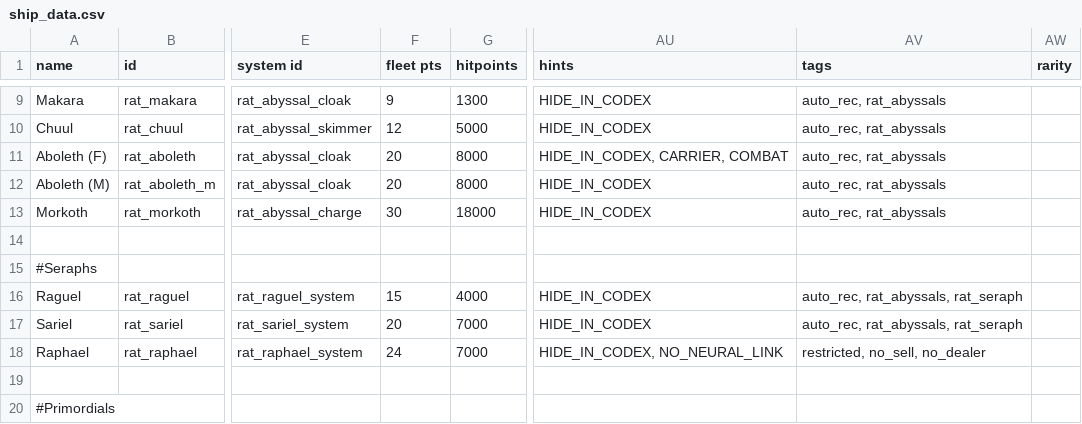
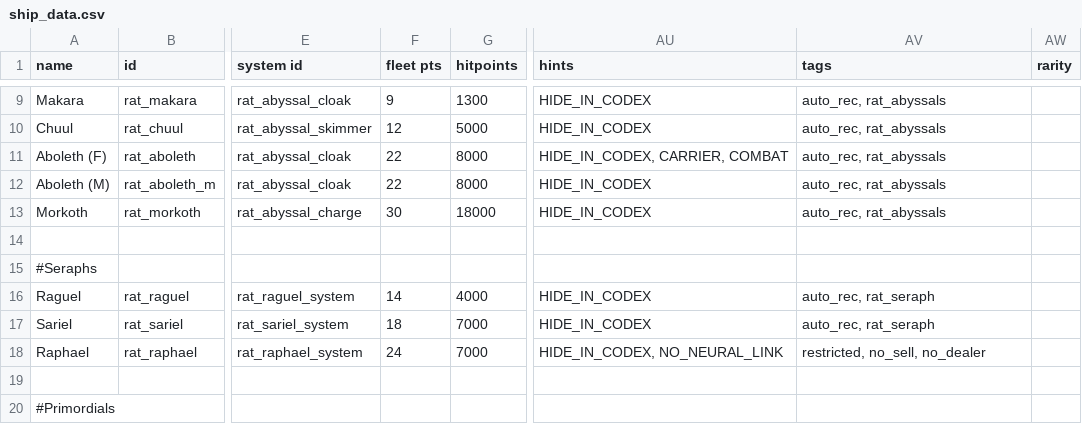
Before and after one commit to Lukas22041/Random-Assortment-of-Things, a CSV file: data/hulls/ship_data.csv, drawn as a sheet; only a part is shown, gaps mark what is left out; the diff names each change by its address in the sheet, - before the commit and + after, or states it on an @@ line.

Commit message:
reworked fleet generator

```diff
--- a/data/hulls/ship_data.csv
+++ b/data/hulls/ship_data.csv
-F11:F12 (fleet pts): 20
+F11:F12 (fleet pts): 22
-F16 (fleet pts): 15
+F16 (fleet pts): 14
-AV16:AV17 (tags): auto_rec, rat_abyssals, rat_seraph
+AV16:AV17 (tags): auto_rec, rat_seraph
-F17 (fleet pts): 20
+F17 (fleet pts): 18
```
Also changed, not shown: 11 other files.
